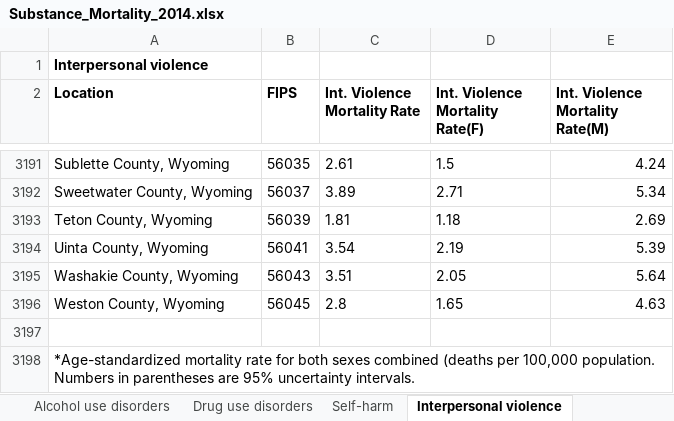
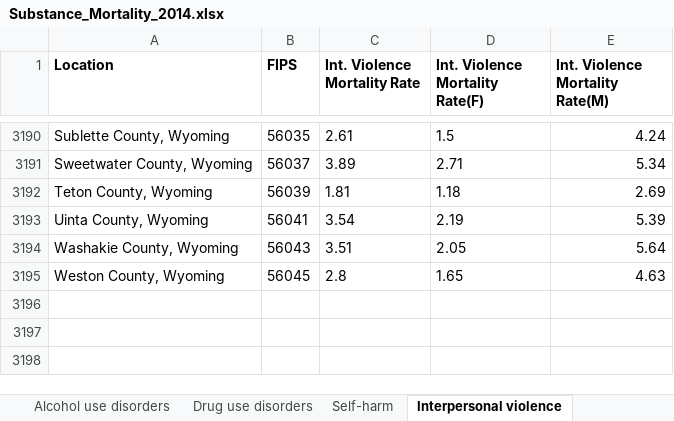
Before and after one commit to tessabanum/Team2_project1, an Excel workbook: Resources/Substance_Mortality_2014.xlsx, sheet Interpersonal violence, drawn as a sheet; only a part is shown, gaps mark what is left out; values as stored, in another font and other column widths than the file's, no borders; the diff names each change by its address in the sheet, - before the commit and + after, or states it on an @@ line.

```diff
--- a/Resources/Substance_Mortality_2014.xlsx (sheet Interpersonal violence)
+++ b/Resources/Substance_Mortality_2014.xlsx (sheet Interpersonal violence)
-row 1: Interpersonal violence
-row 3197: (empty)
-row 3198: *Age-standardized mortality rate for both sexes combined (deaths per 100,000 population. Numbers in parentheses are 95% uncertainty intervals.
```
Also changed, not shown: sheet Drug use disorders, sheet Self-harm, sheet Alcohol use disorders, 4 other files.
